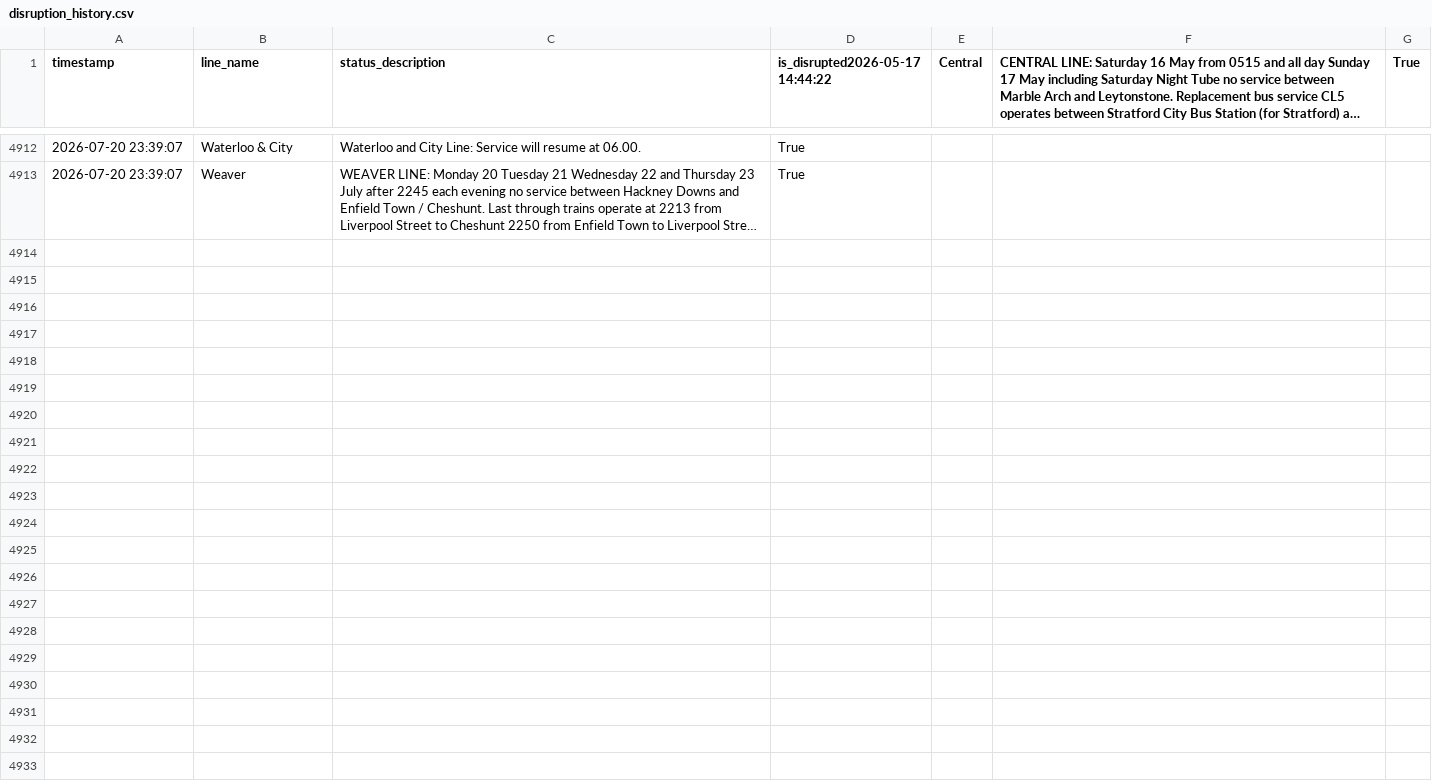
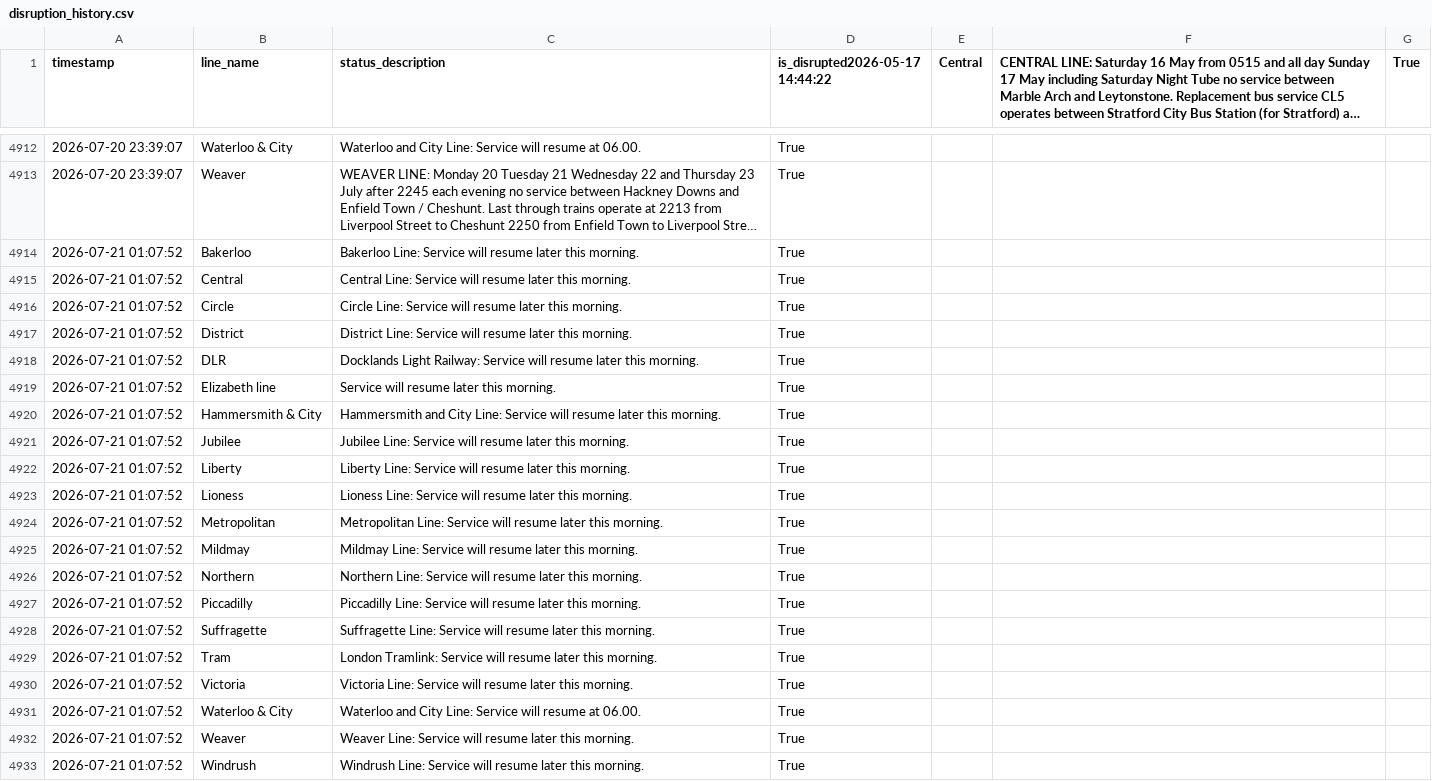
Before and after one commit to CharleyYeung/Data_Analysis, a CSV file: TfL-Realtime-Track/disruption_history.csv, drawn as a sheet; only a part is shown, gaps mark what is left out; long unchanged cells end in …; the diff names each change by its address in the sheet, - before the commit and + after, or states it on an @@ line.

```diff
--- a/TfL-Realtime-Track/disruption_history.csv
+++ b/TfL-Realtime-Track/disruption_history.csv
+row 4914: 2026-07-21 01:07:52 | Bakerloo | Bakerloo Line: Service will resume later this morning. | True
+row 4915: 2026-07-21 01:07:52 | Central | Central Line: Service will resume later this morning. | True
+row 4916: 2026-07-21 01:07:52 | Circle | Circle Line: Service will resume later this morning. | True
+row 4917: 2026-07-21 01:07:52 | District | District Line: Service will resume later this morning. | True
+row 4918: 2026-07-21 01:07:52 | DLR | Docklands Light Railway: Service will resume later this morning. | True
+row 4919: 2026-07-21 01:07:52 | Elizabeth line | Service will resume later this morning. | True
+row 4920: 2026-07-21 01:07:52 | Hammersmith & City | Hammersmith and City Line: Service will resume later this morning. | True
+row 4921: 2026-07-21 01:07:52 | Jubilee | Jubilee Line: Service will resume later this morning. | True
+row 4922: 2026-07-21 01:07:52 | Liberty | Liberty Line: Service will resume later this morning. | True
+row 4923: 2026-07-21 01:07:52 | Lioness | Lioness Line: Service will resume later this morning. | True
+row 4924: 2026-07-21 01:07:52 | Metropolitan | Metropolitan Line: Service will resume later this morning. | True
+row 4925: 2026-07-21 01:07:52 | Mildmay | Mildmay Line: Service will resume later this morning. | True
+row 4926: 2026-07-21 01:07:52 | Northern | Northern Line: Service will resume later this morning. | True
+row 4927: 2026-07-21 01:07:52 | Piccadilly | Piccadilly Line: Service will resume later this morning. | True
+row 4928: 2026-07-21 01:07:52 | Suffragette | Suffragette Line: Service will resume later this morning. | True
+row 4929: 2026-07-21 01:07:52 | Tram | London Tramlink: Service will resume later this morning. | True
+row 4930: 2026-07-21 01:07:52 | Victoria | Victoria Line: Service will resume later this morning. | True
+row 4931: 2026-07-21 01:07:52 | Waterloo & City | Waterloo and City Line: Service will resume at 06.00. | True
+row 4932: 2026-07-21 01:07:52 | Weaver | Weaver Line: Service will resume later this morning. | True
+row 4933: 2026-07-21 01:07:52 | Windrush | Windrush Line: Service will resume later this morning. | True
```
Also changed, not shown: 1 other file.
